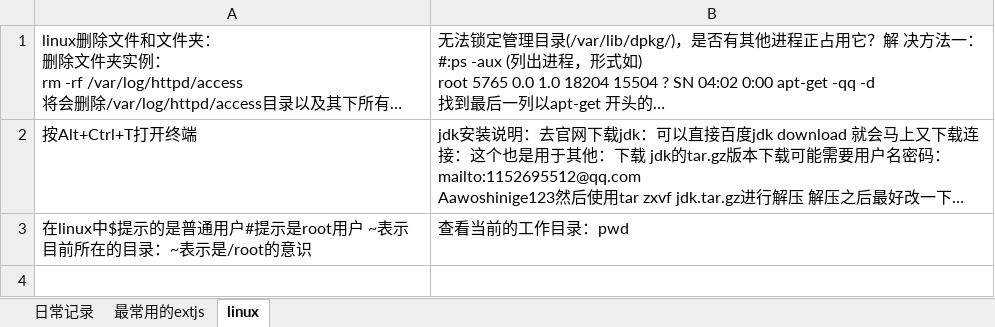
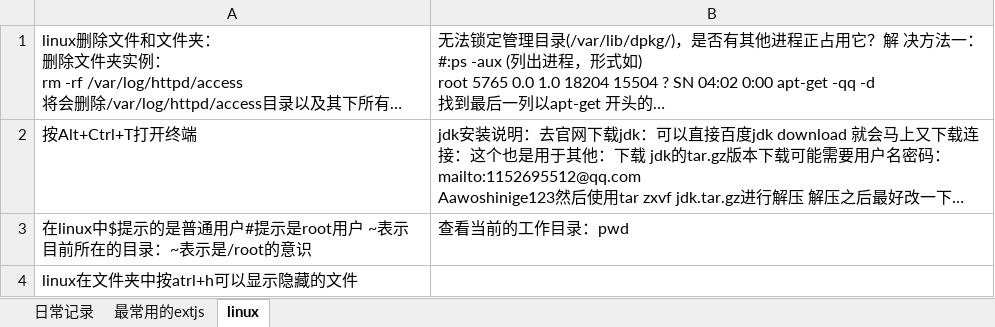
Before and after one commit to Mandy-Ou/bak, an Excel workbook: 每天进步一点点.xlsx, sheet linux, drawn as a sheet; long unchanged cells end in …; values as stored, in another font and other column widths than the file's, no borders; the diff names each change by its address in the sheet, - before the commit and + after, or states it on an @@ line.

```diff
--- a/每天进步一点点.xlsx (sheet linux)
+++ b/每天进步一点点.xlsx (sheet linux)
+row 4: linux在文件夹中按atrl+h可以显示隐藏的文件
```
Also changed, not shown: sheet 日常记录, sheet 最常用的extjs.
